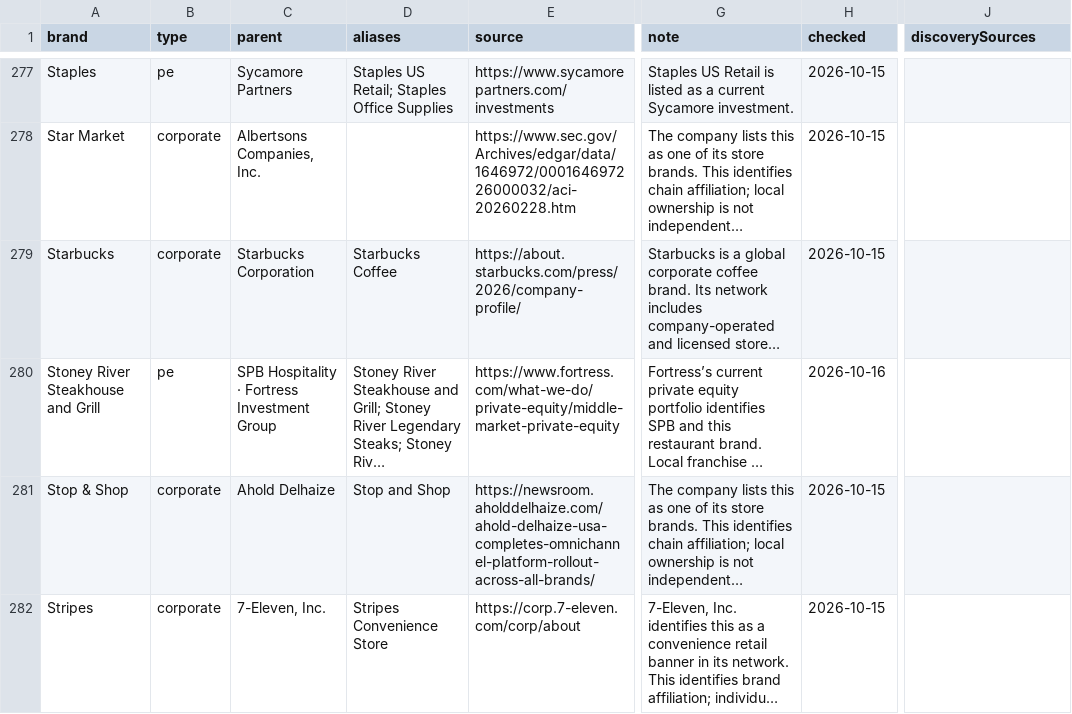
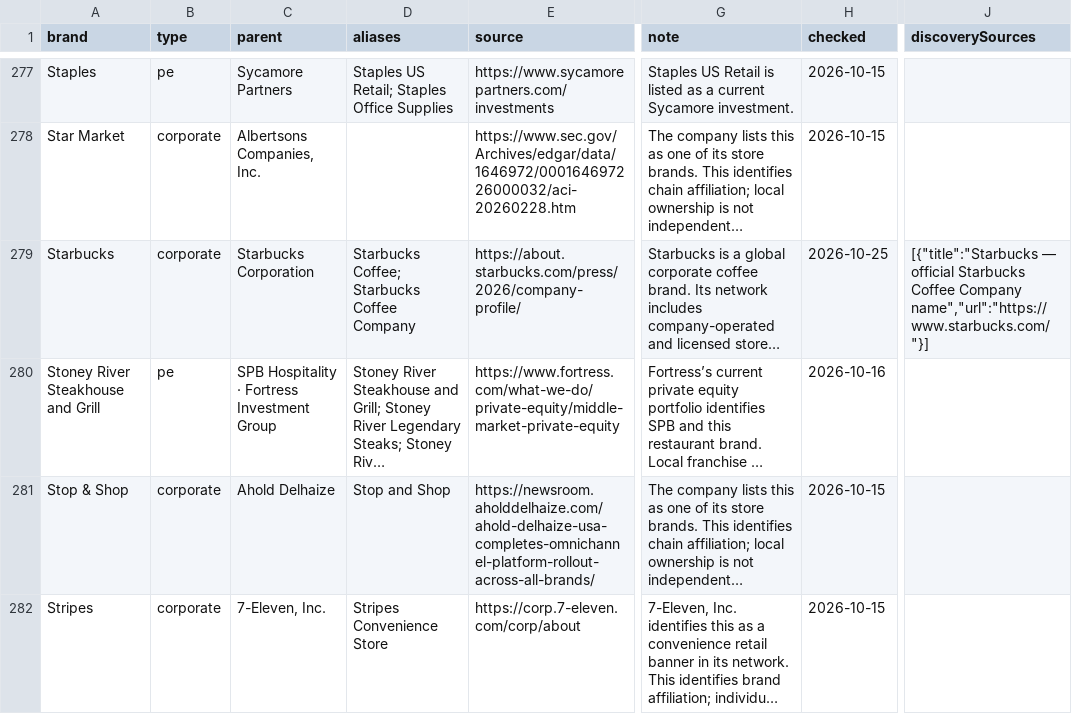
Before and after one commit to Yitz42/Local_Lens, a CSV file: public/brands.csv, drawn as a sheet; only a part is shown, gaps mark what is left out; long unchanged cells end in …; the diff names each change by its address in the sheet, - before the commit and + after, or states it on an @@ line.

Commit message:
Recognize Google's Starbucks Coffee Company business name
Google listings named Starbucks Coffee Company were falling through to unknown ownership because the reviewed Starbucks record only contained Starbucks and Starbucks Coffee. Add the official name as an exact alias, retain corporate classification and licensed-store scope, and regenerate the shared directory and downloads.

Add regression coverage through Google place normalization and ownership filtering, including numeric store IDs and an unrelated longer name. Refresh module URLs to load the updated directory.

Validation: all six test files, production build and artifact checks, and browser fixtures confirming the Google display name is hidden by default and receives the corporate badge when corporate brands are shown. No live API key was accessed.

```diff
--- a/public/brands.csv
+++ b/public/brands.csv
-D279 (aliases): Starbucks Coffee
+D279 (aliases): Starbucks Coffee; Starbucks Coffee Company
-H279 (checked): 2026-10-15
+H279 (checked): 2026-10-25
-J279 (discoverySources): (empty)
+J279 (discoverySources): [{"title":"Starbucks — official Starbucks Coffee Company name","url":"https://www.starbucks.com/"}]
```
Also changed, not shown: 9 other files.
